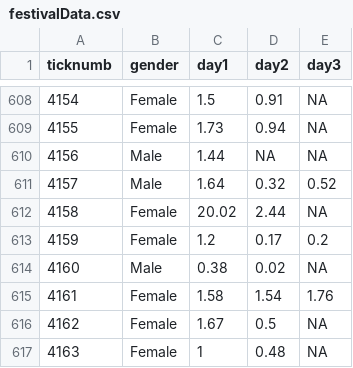
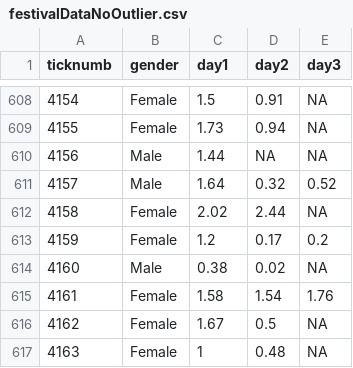
Before and after one commit to flowkater/statistics-r, a CSV file: data/festivalDataNoOutlier.csv (was data/festivalData.csv), drawn as a sheet; only a part is shown, gaps mark what is left out.

```diff
--- a/data/festivalData.csv
+++ b/data/festivalDataNoOutlier.csv
@@ -611,3 +611,3 @@
 4157,"Male",1.64,0.32,0.52
-4158,"Female",20.02,2.44,NA
+4158,"Female",2.02,2.44,NA
 4159,"Female",1.2,0.17,0.2
```
Also changed, not shown: 10 other files.
